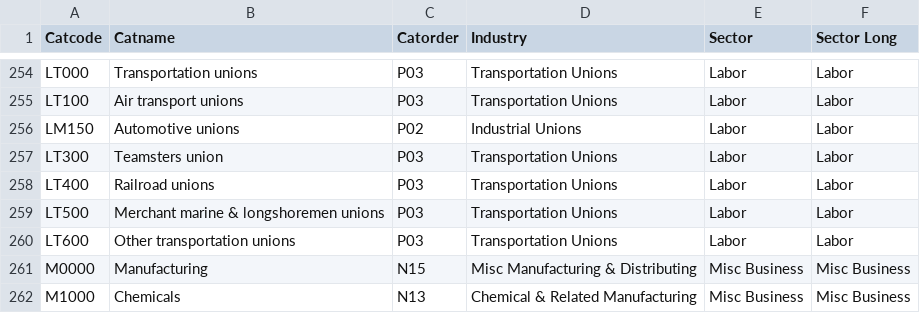
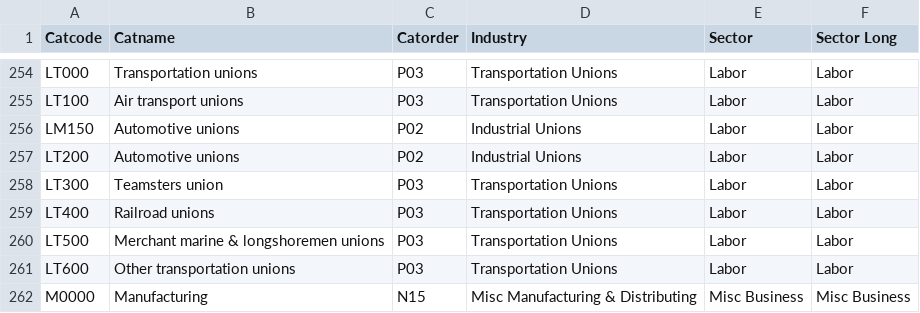
Before and after one commit to WestleyArgentum/crp-categories, a TSV file: crp-categories.tsv, drawn as a sheet; only a part is shown, gaps mark what is left out; the shorter side is filled out with more unchanged rows.

Commit message:
old automotive union mapping

```diff
--- a/crp-categories.tsv
+++ b/crp-categories.tsv
@@ -256,2 +256,3 @@ LT100	Air transport unions	P03	Transportation Unions	Labor	Labor
 LM150	Automotive unions	P02	Industrial Unions	Labor	Labor
+LT200	Automotive unions	P02	Industrial Unions	Labor	Labor
 LT300	Teamsters union	P03	Transportation Unions	Labor	Labor
```
